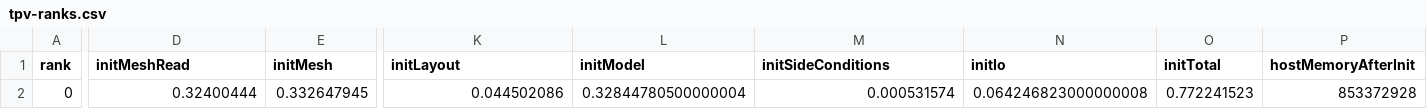
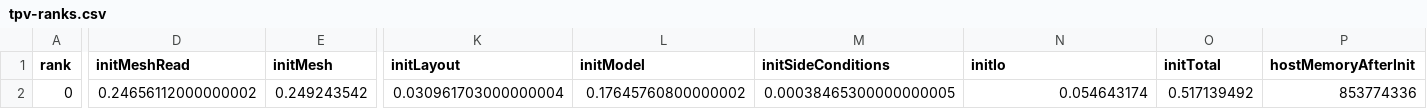
Before and after one commit to SeisSol/precomputed-seissol, a CSV file: tpv101-slip/precomputed/double/tpv-ranks.csv, drawn as a sheet; only a part is shown, gaps mark what is left out; the diff covers the shown part only; the diff names each change by its address in the sheet, - before the commit and + after, or states it on an @@ line.

```diff
--- a/tpv101-slip/precomputed/double/tpv-ranks.csv
+++ b/tpv101-slip/precomputed/double/tpv-ranks.csv
-D2 (initMeshRead): 0.32400444
+D2 (initMeshRead): 0.24656112000000002
-E2 (initMesh): 0.332647945
+E2 (initMesh): 0.249243542
-K2 (initLayout): 0.044502086
+K2 (initLayout): 0.030961703000000004
-L2 (initModel): 0.32844780500000004
+L2 (initModel): 0.17645760800000002
-M2 (initSideConditions): 0.000531574
+M2 (initSideConditions): 0.00038465300000000005
-N2 (initIo): 0.064246823000000008
+N2 (initIo): 0.054643174
-O2 (initTotal): 0.772241523
+O2 (initTotal): 0.517139492
-P2 (hostMemoryAfterInit): 853372928
+P2 (hostMemoryAfterInit): 853774336
```
Also changed, not shown: 8 edited cells elsewhere in this file, tpv101-slip/precomputed/double/tpv-epochs.csv, tpv101/precomputed/double/tpv-energy.csv, 50 other files.
